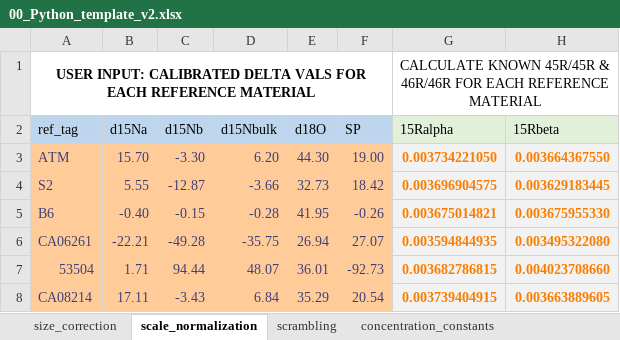
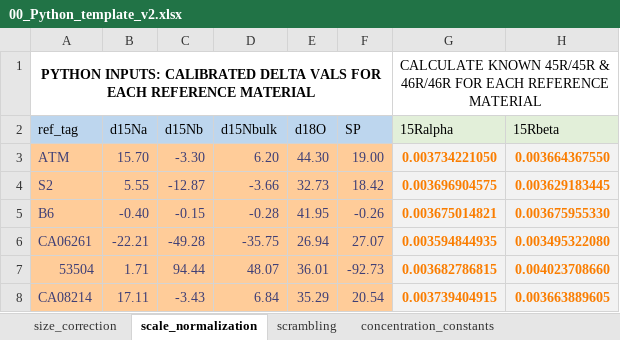
Before and after one commit to ckelly314/pyisotopomer, an Excel workbook: pyisotopomer_examples/00_Python_template_v2.xlsx, sheet scale_normalization, drawn as a sheet; only a part is shown; values as stored, in another font and other column widths than the file's, no borders; charts and pictures not drawn; the diff names each change by its address in the sheet, - before the commit and + after, or states it on an @@ line.

```diff
--- a/pyisotopomer_examples/00_Python_template_v2.xlsx (sheet scale_normalization)
+++ b/pyisotopomer_examples/00_Python_template_v2.xlsx (sheet scale_normalization)
-A1 (ref_tag): USER INPUT: CALIBRATED DELTA…
+A1 (ref_tag): PYTHON INPUTS: CALIBRATED DELTA…
```
Also changed, not shown: sheet size_correction, formulas that keep their value, 6 other files.
